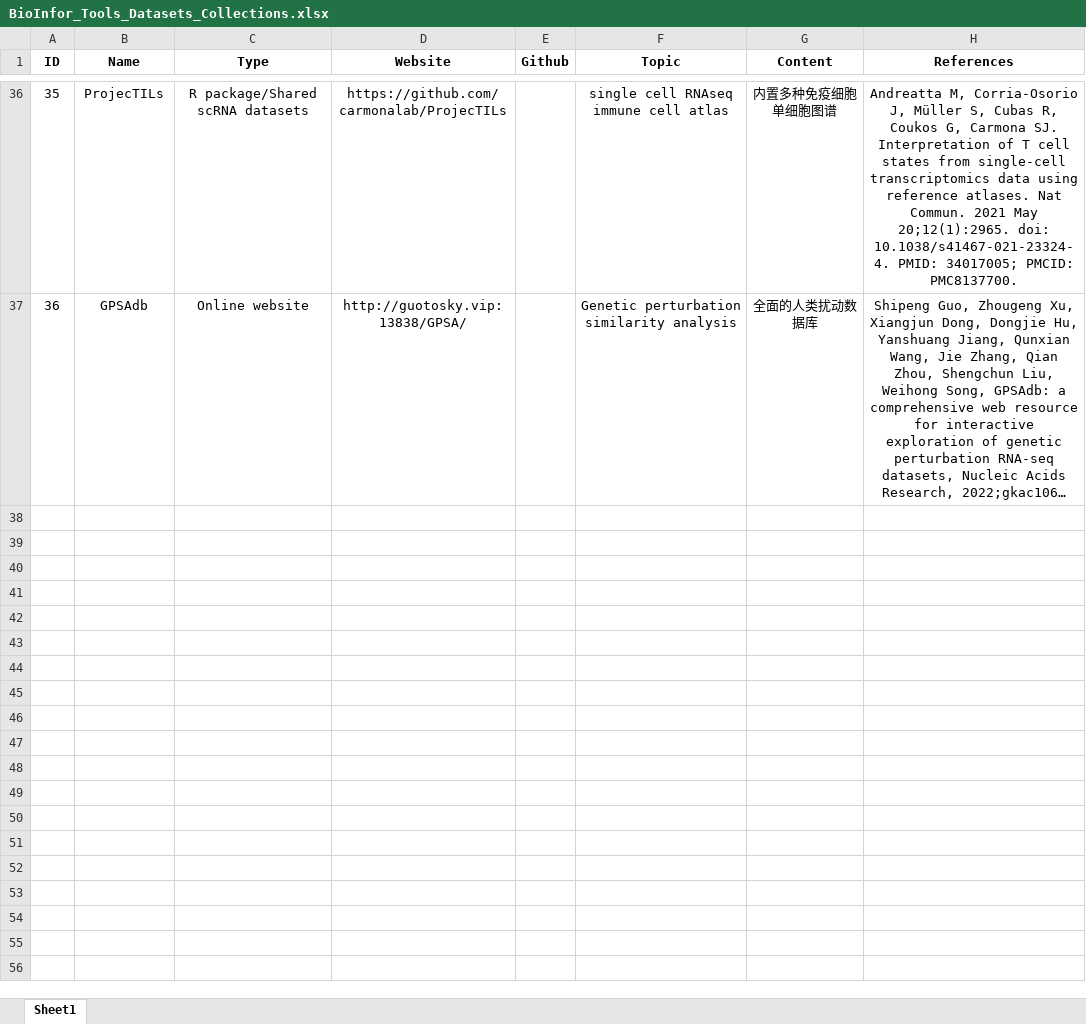
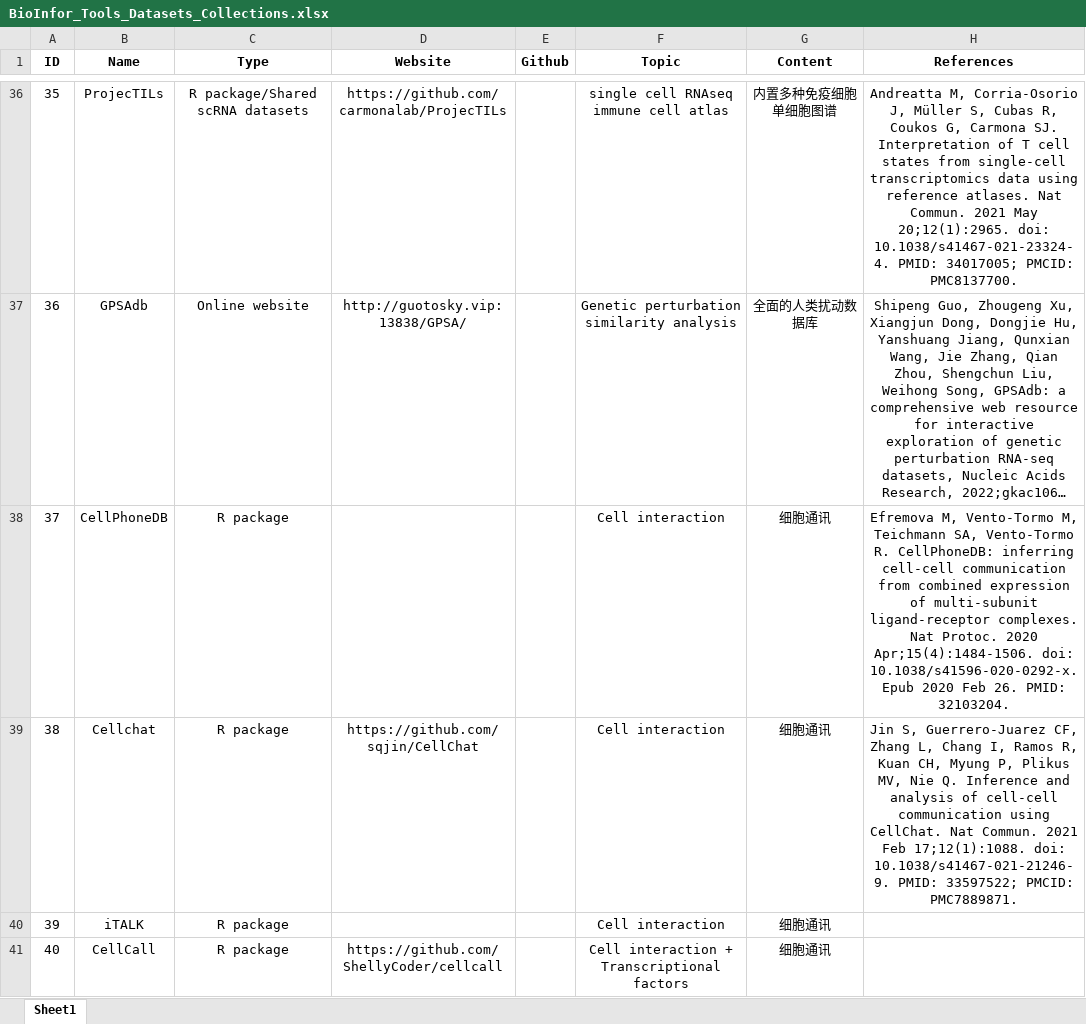
Before and after one commit to ChentaoLi/Code_collections, an Excel workbook: BioInfor_Tools_Datasets_Collections.xlsx, sheet Sheet1, drawn as a sheet; only a part is shown, gaps mark what is left out; long unchanged cells end in …; values as stored, in another font and other column widths than the file's, no borders; the diff covers the shown part only; the diff names each change by its address in the sheet, - before the commit and + after, or states it on an @@ line.

```diff
--- a/BioInfor_Tools_Datasets_Collections.xlsx (sheet Sheet1)
+++ b/BioInfor_Tools_Datasets_Collections.xlsx (sheet Sheet1)
+row 38: 37 | CellPhoneDB | R package |  |  | Cell interaction | 细胞通讯 | Efremova M, Vento-Tormo M, Teichmann SA, Vento-Tormo R. CellPhoneDB: inferring cell-cell communication from combined expression of multi-subunit ligand-receptor complexes. Nat Protoc. 2020 Apr;15(4):1484-1506. doi: 10.1038/s41596-020-0292-x. Epub 2020 Feb 26. PMID: 32103204.
+row 39: 38 | Cellchat | R package | https://github.com/sqjin/CellChat |  | Cell interaction | 细胞通讯 | Jin S, Guerrero-Juarez CF, Zhang L, Chang I, Ramos R, Kuan CH, Myung P, Plikus MV, Nie Q. Inference and analysis of cell-cell communication using CellChat. Nat Commun. 2021 Feb 17;12(1):1088. doi: 10.1038/s41467-021-21246-9. PMID: 33597522; PMCID: PMC7889871.
+row 40: 39 | iTALK | R package |  |  | Cell interaction | 细胞通讯
+row 41: 40 | CellCall | R package | https://github.com/ShellyCoder/cellcall |  | Cell interaction + Transcriptional factors | 细胞通讯
```
Also changed, not shown: 4 added rows elsewhere in this sheet, 23 other files.
